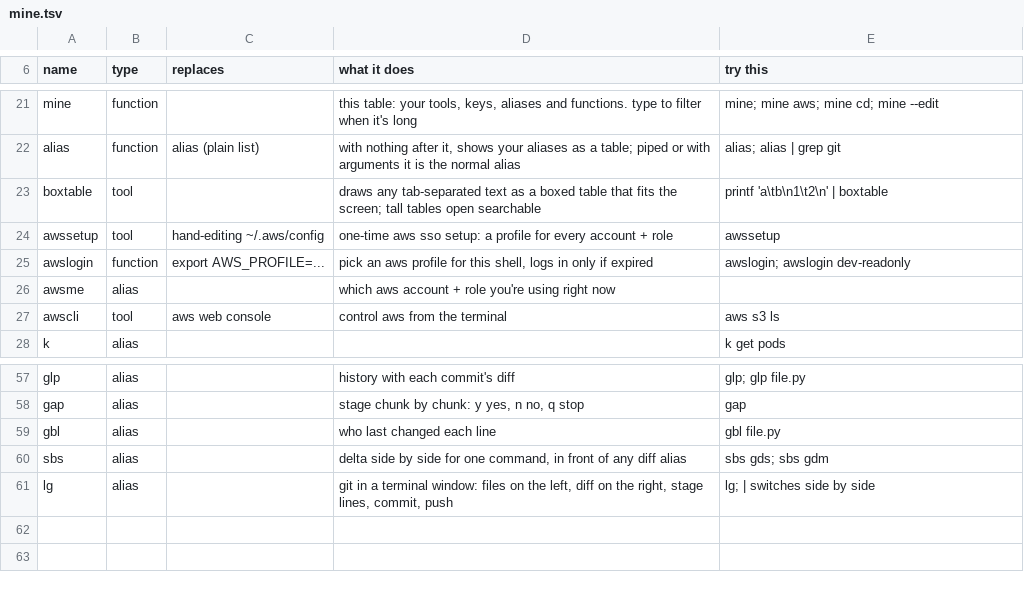
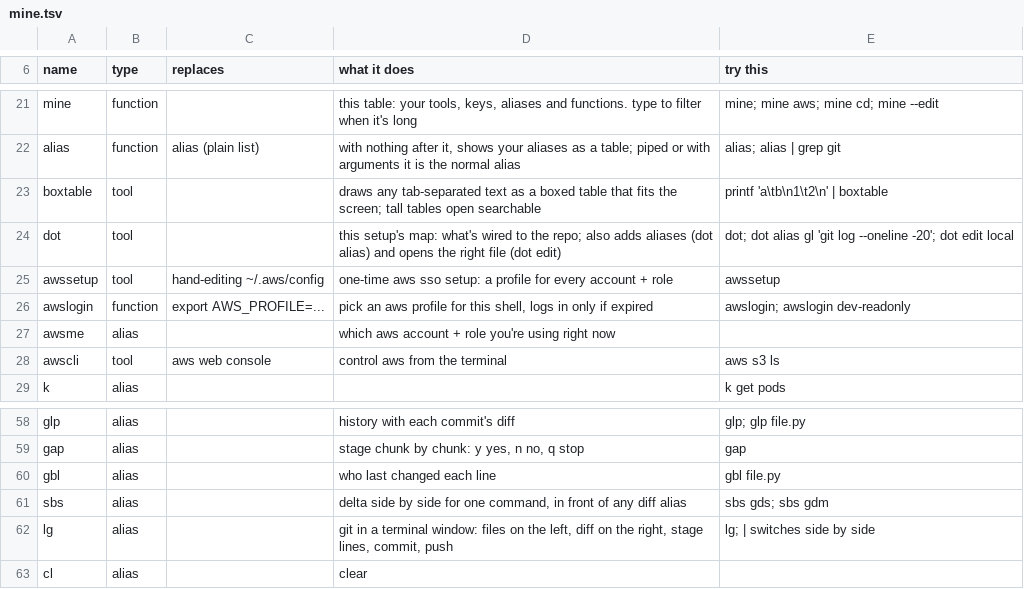
Before and after one commit to jgorodetsky/dotfiles, a TSV file: shell/mine.tsv, drawn as a sheet; only a part is shown, gaps mark what is left out; the diff names each change by its address in the sheet, - before the commit and + after, or states it on an @@ line.

Commit message:
shell: alias cl

```diff
--- a/shell/mine.tsv
+++ b/shell/mine.tsv
+row 24: dot | tool |  | this setup's map: what's wired to the repo; also adds aliases (dot alias) and opens the right file (dot edit) | dot; dot alias gl 'git log --oneline -20'; dot edit local
+row 63: cl | alias |  | clear
```
Also changed, not shown: 1 other file.
